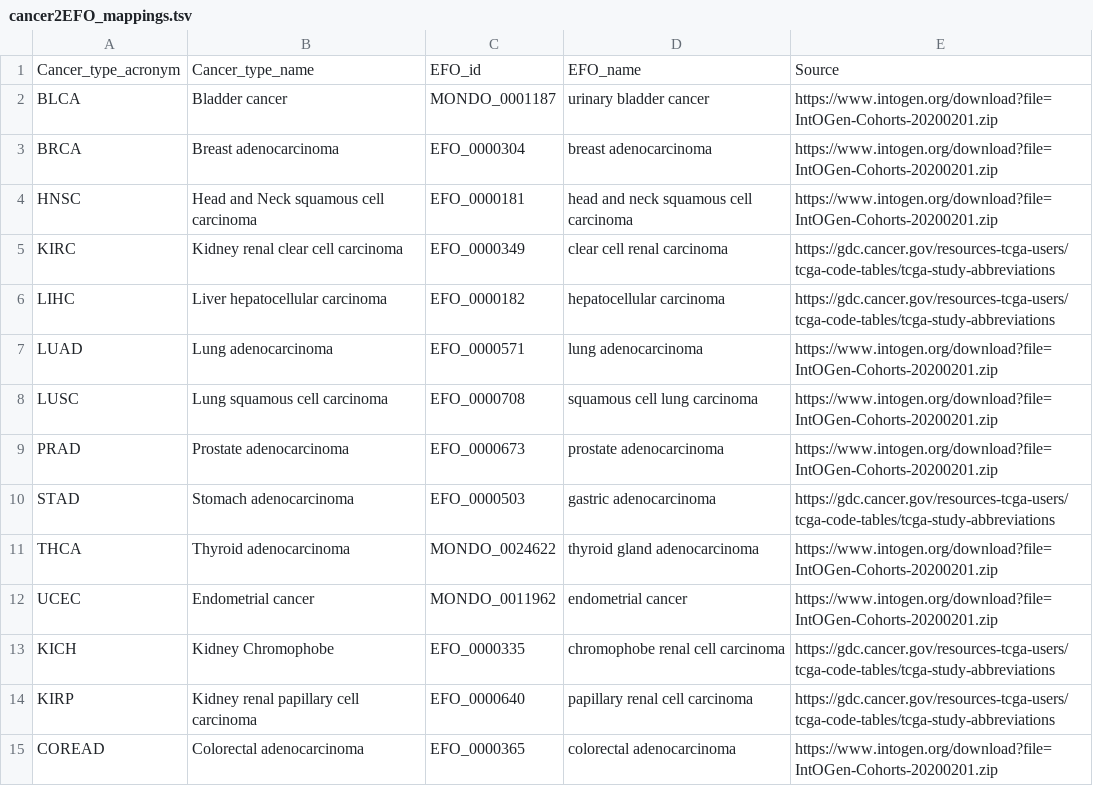
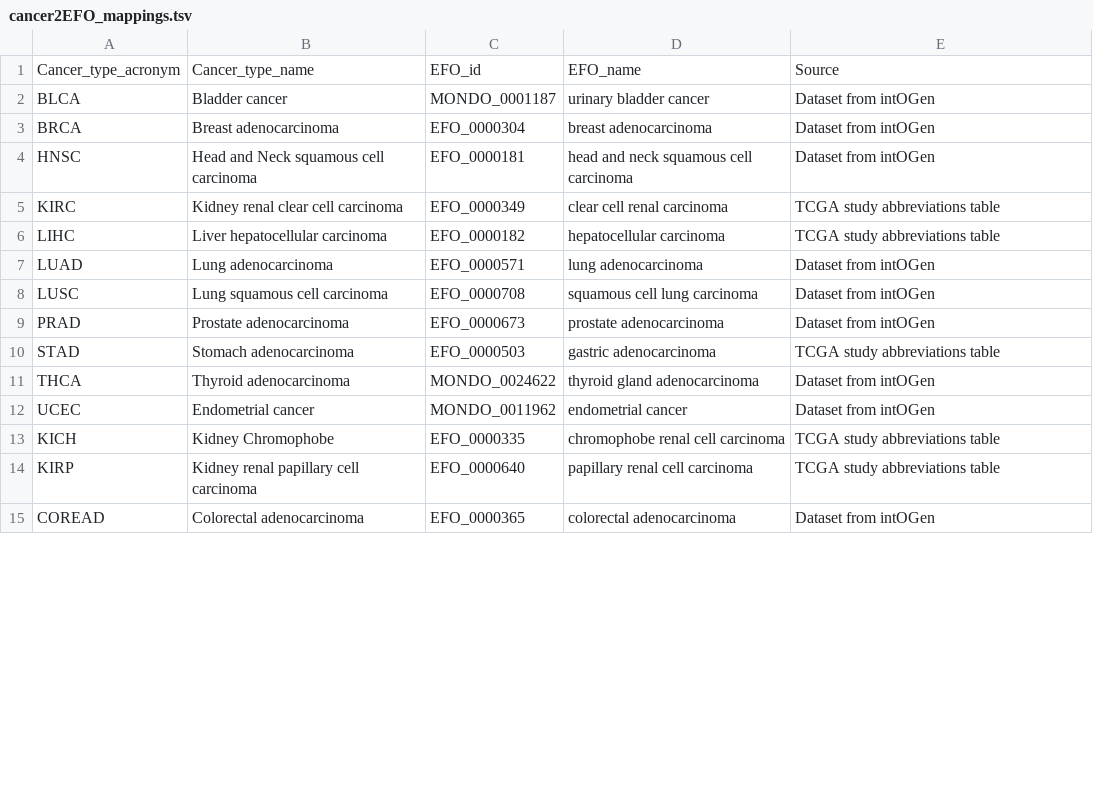
Before and after one commit to opentargets/evidence_datasource_parsers, a TSV file: resources/cancer2EFO_mappings.tsv, drawn as a sheet; only a part is shown; the diff covers the shown part only.

Commit message:
changed URL to description

```diff
--- a/resources/cancer2EFO_mappings.tsv
+++ b/resources/cancer2EFO_mappings.tsv
@@ -1,15 +1,15 @@
 Cancer_type_acronym	Cancer_type_name	EFO_id	EFO_name	Source
-BLCA	Bladder cancer	MONDO_0001187	urinary bladder cancer	https://www.intogen.org/download?file=IntOGen-Cohorts-20200201.zip
-BRCA	Breast adenocarcinoma	EFO_0000304	breast adenocarcinoma	https://www.intogen.org/download?file=IntOGen-Cohorts-20200201.zip
-HNSC	Head and Neck squamous cell carcinoma	EFO_0000181	head and neck squamous cell carcinoma	https://www.intogen.org/download?file=IntOGen-Cohorts-20200201.zip
-KIRC	Kidney renal clear cell carcinoma	EFO_0000349	clear cell renal carcinoma	https://gdc.cancer.gov/resources-tcga-users/tcga-code-tables/tcga-study-abbreviations
-LIHC	Liver hepatocellular carcinoma	EFO_0000182	hepatocellular carcinoma	https://gdc.cancer.gov/resources-tcga-users/tcga-code-tables/tcga-study-abbreviations
-LUAD	Lung adenocarcinoma	EFO_0000571	lung adenocarcinoma	https://www.intogen.org/download?file=IntOGen-Cohorts-20200201.zip
-LUSC	Lung squamous cell carcinoma	EFO_0000708	squamous cell lung carcinoma	https://www.intogen.org/download?file=IntOGen-Cohorts-20200201.zip
-PRAD	Prostate adenocarcinoma	EFO_0000673	prostate adenocarcinoma	https://www.intogen.org/download?file=IntOGen-Cohorts-20200201.zip
-STAD	Stomach adenocarcinoma	EFO_0000503	gastric adenocarcinoma	https://gdc.cancer.gov/resources-tcga-users/tcga-code-tables/tcga-study-abbreviations
-THCA	Thyroid adenocarcinoma	MONDO_0024622	thyroid gland adenocarcinoma	https://www.intogen.org/download?file=IntOGen-Cohorts-20200201.zip
-UCEC	Endometrial cancer	MONDO_0011962	endometrial cancer	https://www.intogen.org/download?file=IntOGen-Cohorts-20200201.zip
-KICH	Kidney Chromophobe	EFO_0000335	chromophobe renal cell carcinoma	https://gdc.cancer.gov/resources-tcga-users/tcga-code-tables/tcga-study-abbreviations
-KIRP	Kidney renal papillary cell carcinoma	EFO_0000640	papillary renal cell carcinoma	https://gdc.cancer.gov/resources-tcga-users/tcga-code-tables/tcga-study-abbreviations
-COREAD	Colorectal adenocarcinoma	EFO_0000365	colorectal adenocarcinoma	https://www.intogen.org/download?file=IntOGen-Cohorts-20200201.zip
+BLCA	Bladder cancer	MONDO_0001187	urinary bladder cancer	Dataset from intOGen
+BRCA	Breast adenocarcinoma	EFO_0000304	breast adenocarcinoma	Dataset from intOGen
+HNSC	Head and Neck squamous cell carcinoma	EFO_0000181	head and neck squamous cell carcinoma	Dataset from intOGen
+KIRC	Kidney renal clear cell carcinoma	EFO_0000349	clear cell renal carcinoma	TCGA study abbreviations table
+LIHC	Liver hepatocellular carcinoma	EFO_0000182	hepatocellular carcinoma	TCGA study abbreviations table
+LUAD	Lung adenocarcinoma	EFO_0000571	lung adenocarcinoma	Dataset from intOGen
+LUSC	Lung squamous cell carcinoma	EFO_0000708	squamous cell lung carcinoma	Dataset from intOGen
+PRAD	Prostate adenocarcinoma	EFO_0000673	prostate adenocarcinoma	Dataset from intOGen
+STAD	Stomach adenocarcinoma	EFO_0000503	gastric adenocarcinoma	TCGA study abbreviations table
+THCA	Thyroid adenocarcinoma	MONDO_0024622	thyroid gland adenocarcinoma	Dataset from intOGen
+UCEC	Endometrial cancer	MONDO_0011962	endometrial cancer	Dataset from intOGen
+KICH	Kidney Chromophobe	EFO_0000335	chromophobe renal cell carcinoma	TCGA study abbreviations table
+KIRP	Kidney renal papillary cell carcinoma	EFO_0000640	papillary renal cell carcinoma	TCGA study abbreviations table
+COREAD	Colorectal adenocarcinoma	EFO_0000365	colorectal adenocarcinoma	Dataset from intOGen
```
Also changed, not shown: 60 edited cells elsewhere in this file.
